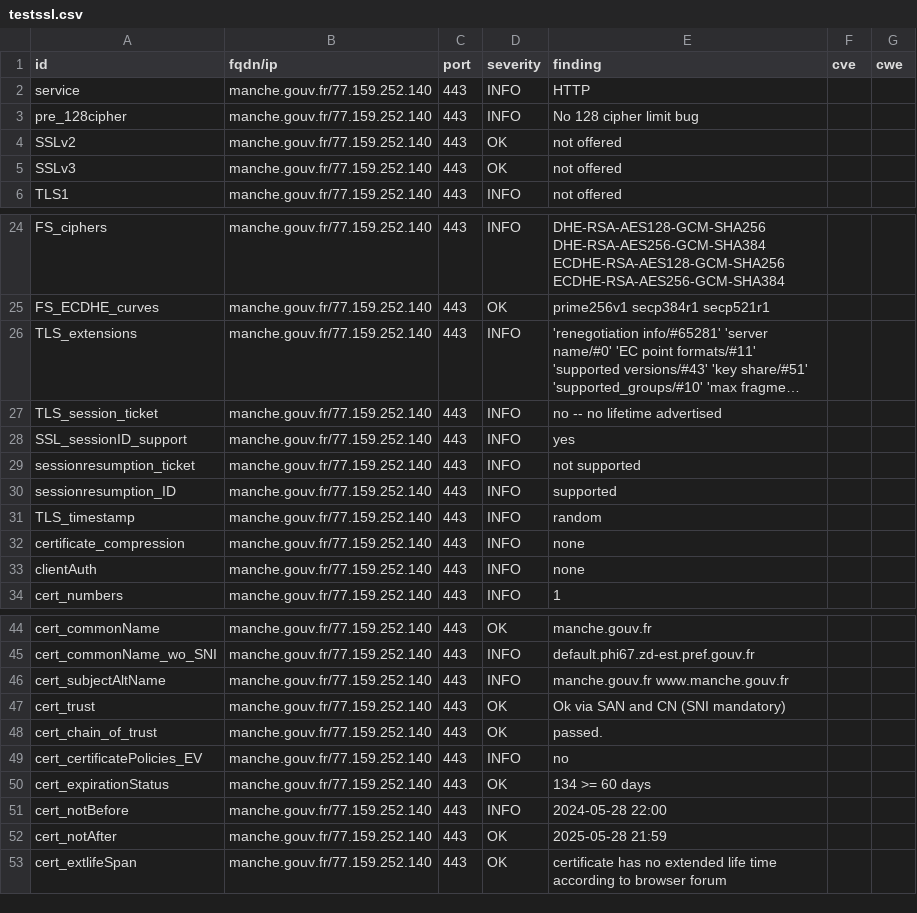
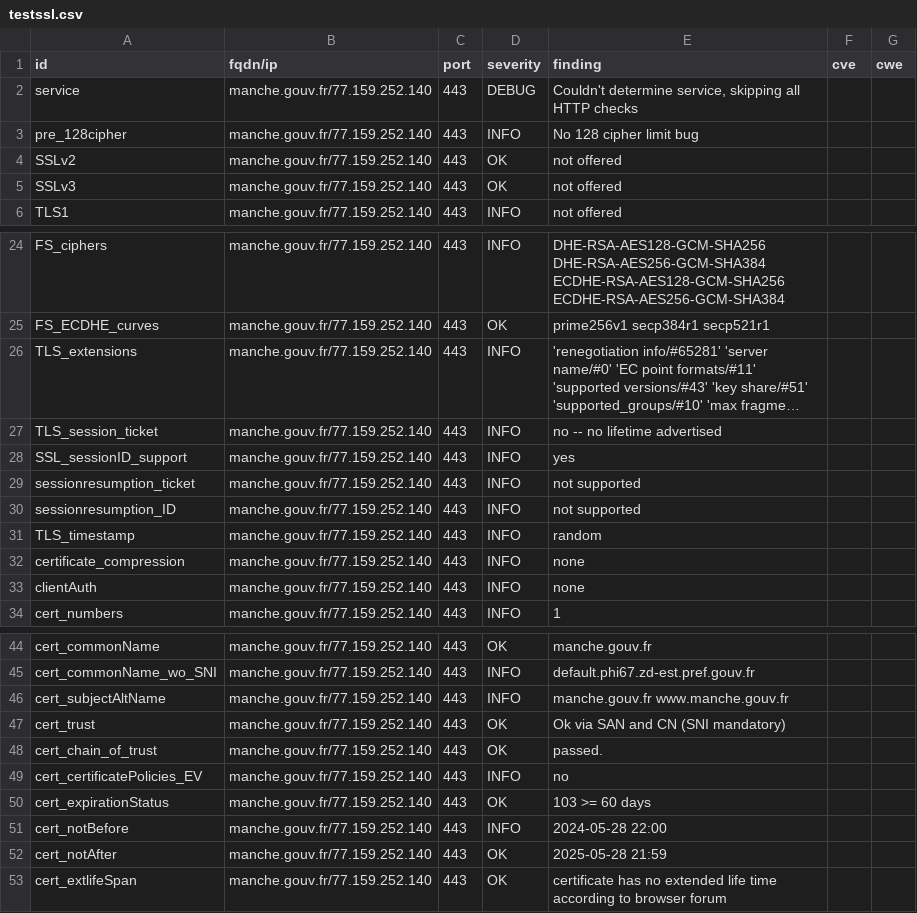
Before and after one commit to GKO-org/dashlordPrd7, a CSV file: results/aHR0cHM6Ly9tYW5jaGUuZ291di5mcg==/testssl.csv, drawn as a sheet; only a part is shown, gaps mark what is left out; long unchanged cells end in …; the diff covers the shown part only.

Commit message:
update: https://manche.gouv.fr

```diff
--- a/results/aHR0cHM6Ly9tYW5jaGUuZ291di5mcg==/testssl.csv
+++ b/results/aHR0cHM6Ly9tYW5jaGUuZ291di5mcg==/testssl.csv
@@ -1,3 +1,3 @@
 "id","fqdn/ip","port","severity","finding","cve","cwe"
-"service","manche.gouv.fr/77.159.252.140","443","INFO","HTTP","",""
+"service","manche.gouv.fr/77.159.252.140","443","DEBUG","Couldn't determine service, skipping all HTTP checks","",""
 "pre_128cipher","manche.gouv.fr/77.159.252.140","443","INFO","No 128 cipher limit bug","",""
@@ -29,3 +29,3 @@
 "sessionresumption_ticket","manche.gouv.fr/77.159.252.140","443","INFO","not supported","",""
-"sessionresumption_ID","manche.gouv.fr/77.159.252.140","443","INFO","supported","",""
+"sessionresumption_ID","manche.gouv.fr/77.159.252.140","443","INFO","not supported","",""
 "TLS_timestamp","manche.gouv.fr/77.159.252.140","443","INFO","random","",""
@@ -49,3 +49,3 @@
 "cert_certificatePolicies_EV","manche.gouv.fr/77.159.252.140","443","INFO","no","",""
-"cert_expirationStatus","manche.gouv.fr/77.159.252.140","443","OK","134 >= 60 days","",""
+"cert_expirationStatus","manche.gouv.fr/77.159.252.140","443","OK","103 >= 60 days","",""
 "cert_notBefore","manche.gouv.fr/77.159.252.140","443","INFO","2024-05-28 22:00","",""
```
Also changed, not shown: 13 removed rows and 4 edited cells elsewhere in this file, 9 other files.
